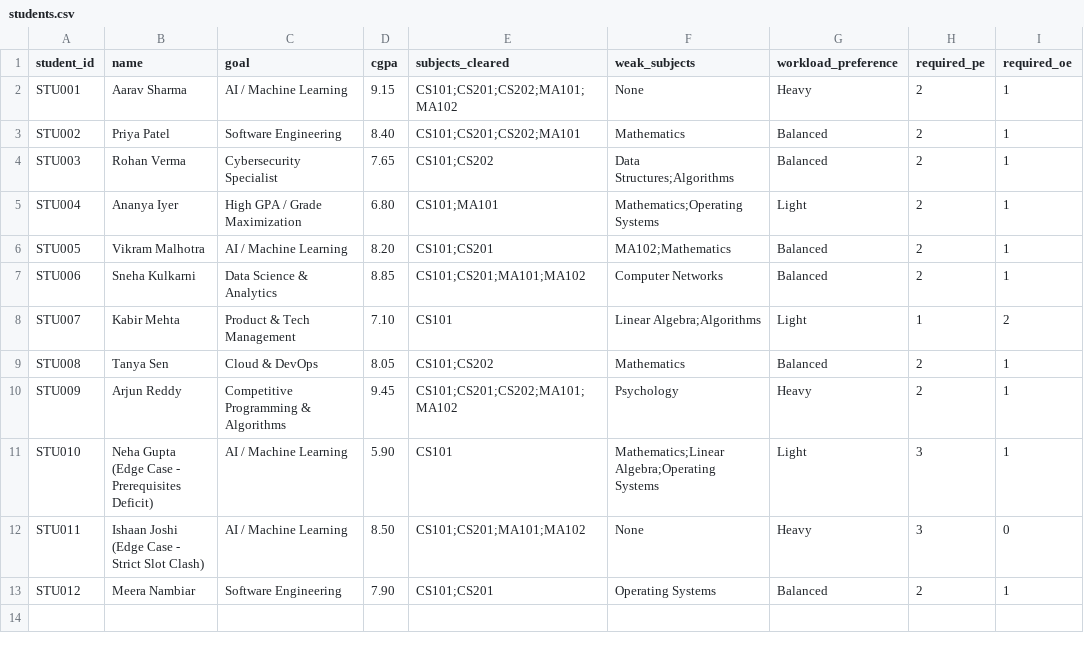
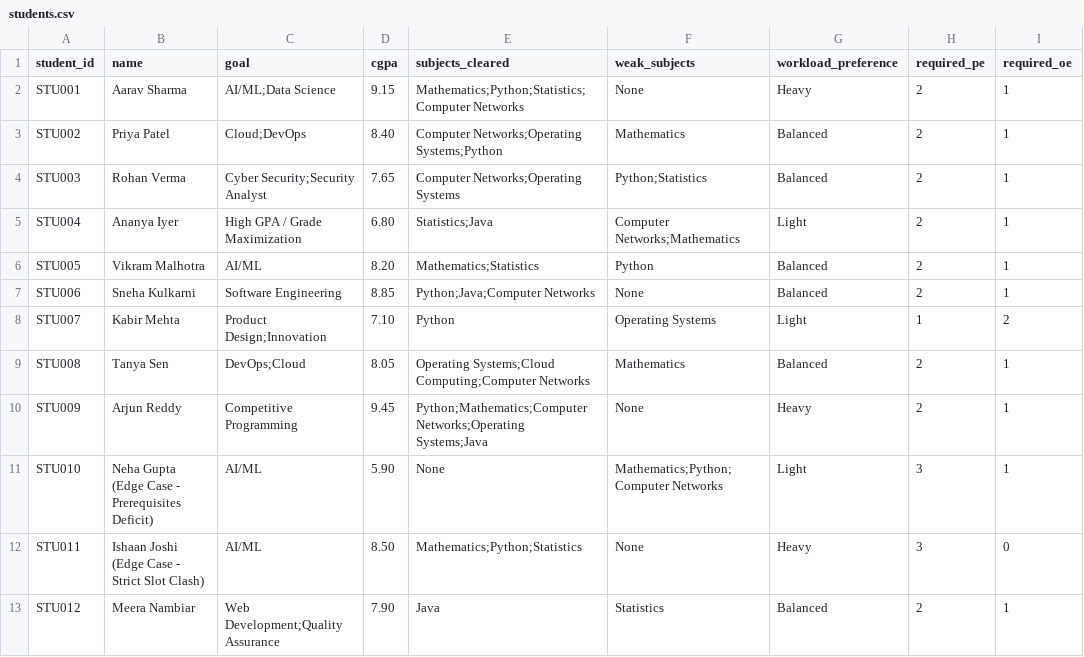
Before and after one commit to abhijit-SIT/elective-course-advisor, a CSV file: data/students.csv, drawn as a sheet.

```diff
--- a/data/students.csv
+++ b/data/students.csv
@@ -1,13 +1,13 @@
 student_id,name,goal,cgpa,subjects_cleared,weak_subjects,workload_preference,required_pe,required_oe
-STU001,Aarav Sharma,AI / Machine Learning,9.15,CS101;CS201;CS202;MA101;MA102,None,Heavy,2,1
-STU002,Priya Patel,Software Engineering,8.40,CS101;CS201;CS202;MA101,Mathematics,Balanced,2,1
-STU003,Rohan Verma,Cybersecurity Specialist,7.65,CS101;CS202,Data Structures;Algorithms,Balanced,2,1
-STU004,Ananya Iyer,High GPA / Grade Maximization,6.80,CS101;MA101,Mathematics;Operating Systems,Light,2,1
-STU005,Vikram Malhotra,AI / Machine Learning,8.20,CS101;CS201,MA102;Mathematics,Balanced,2,1
-STU006,Sneha Kulkarni,Data Science & Analytics,8.85,CS101;CS201;MA101;MA102,Computer Networks,Balanced,2,1
-STU007,Kabir Mehta,Product & Tech Management,7.10,CS101,Linear Algebra;Algorithms,Light,1,2
-STU008,Tanya Sen,Cloud & DevOps,8.05,CS101;CS202,Mathematics,Balanced,2,1
-STU009,Arjun Reddy,Competitive Programming & Algorithms,9.45,CS101;CS201;CS202;MA101;MA102,Psychology,Heavy,2,1
-STU010,Neha Gupta (Edge Case - Prerequisites Deficit),AI / Machine Learning,5.90,CS101,Mathematics;Linear Algebra;Operating Systems,Light,3,1
-STU011,Ishaan Joshi (Edge Case - Strict Slot Clash),AI / Machine Learning,8.50,CS101;CS201;MA101;MA102,None,Heavy,3,0
-STU012,Meera Nambiar,Software Engineering,7.90,CS101;CS201,Operating Systems,Balanced,2,1
+STU001,Aarav Sharma,AI/ML;Data Science,9.15,Mathematics;Python;Statistics;Computer Networks,None,Heavy,2,1
+STU002,Priya Patel,Cloud;DevOps,8.40,Computer Networks;Operating Systems;Python,Mathematics,Balanced,2,1
+STU003,Rohan Verma,Cyber Security;Security Analyst,7.65,Computer Networks;Operating Systems,Python;Statistics,Balanced,2,1
+STU004,Ananya Iyer,High GPA / Grade Maximization,6.80,Statistics;Java,Computer Networks;Mathematics,Light,2,1
+STU005,Vikram Malhotra,AI/ML,8.20,Mathematics;Statistics,Python,Balanced,2,1
+STU006,Sneha Kulkarni,Software Engineering,8.85,Python;Java;Computer Networks,None,Balanced,2,1
+STU007,Kabir Mehta,Product Design;Innovation,7.10,Python,Operating Systems,Light,1,2
+STU008,Tanya Sen,DevOps;Cloud,8.05,Operating Systems;Cloud Computing;Computer Networks,Mathematics,Balanced,2,1
+STU009,Arjun Reddy,Competitive Programming,9.45,Python;Mathematics;Computer Networks;Operating Systems;Java,None,Heavy,2,1
+STU010,Neha Gupta (Edge Case - Prerequisites Deficit),AI/ML,5.90,None,Mathematics;Python;Computer Networks,Light,3,1
+STU011,Ishaan Joshi (Edge Case - Strict Slot Clash),AI/ML,8.50,Mathematics;Python;Statistics,None,Heavy,3,0
+STU012,Meera Nambiar,Web Development;Quality Assurance,7.90,Java,Statistics,Balanced,2,1
```
Also changed, not shown: data/electives.csv, 5 other files.
